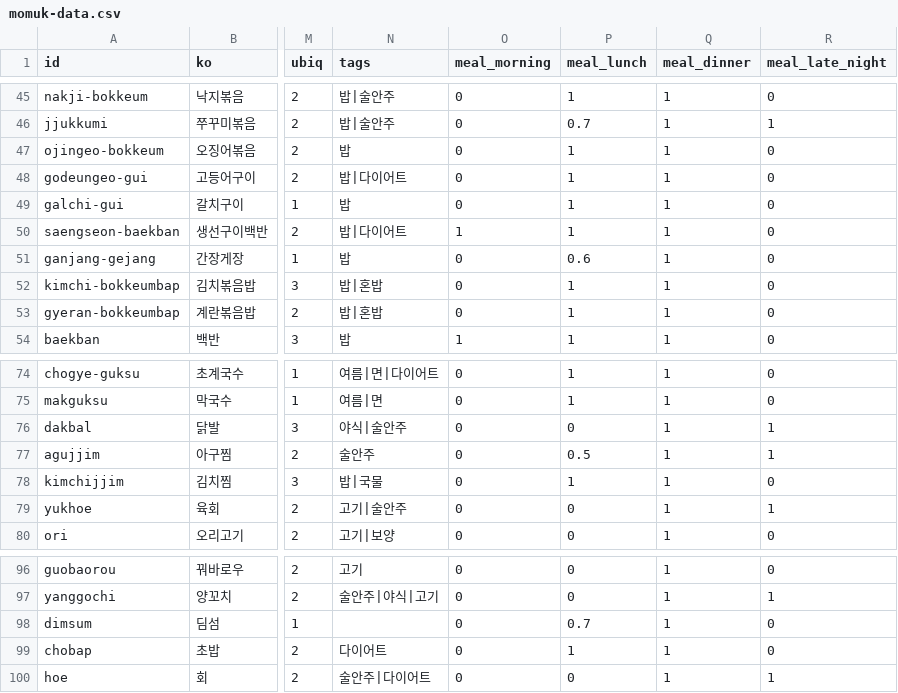
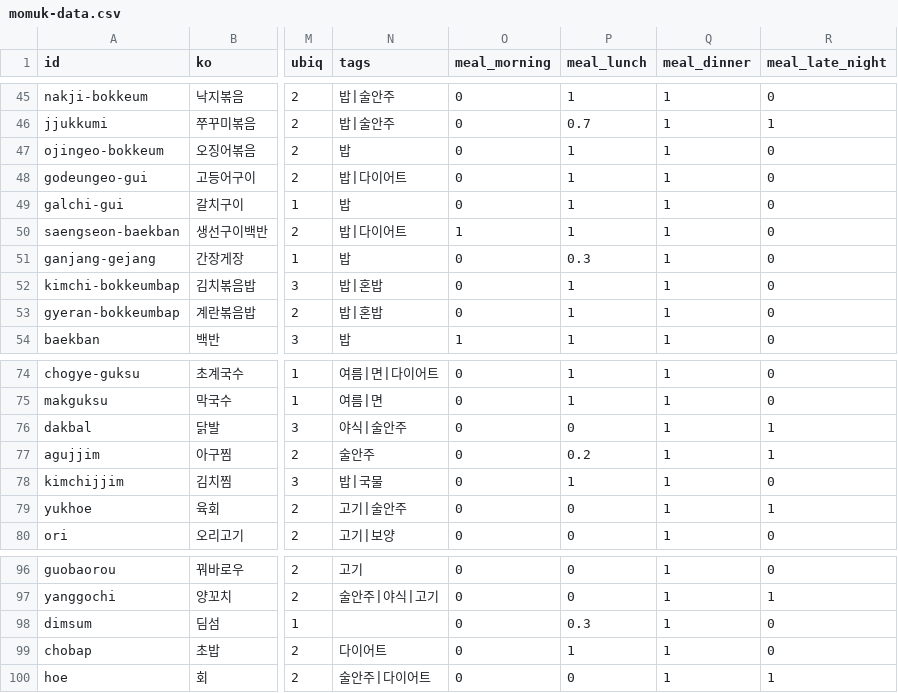
Before and after one commit to andrewcjh27/Momuk, a CSV file: pipeline/momuk-data.csv, drawn as a sheet; only a part is shown, gaps mark what is left out; the diff names each change by its address in the sheet, - before the commit and + after, or states it on an @@ line.

```diff
--- a/pipeline/momuk-data.csv
+++ b/pipeline/momuk-data.csv
-P51 (meal_lunch): 0.6
+P51 (meal_lunch): 0.3
-P77 (meal_lunch): 0.5
+P77 (meal_lunch): 0.2
-P98 (meal_lunch): 0.7
+P98 (meal_lunch): 0.3
```
Also changed, not shown: 1 other file.
